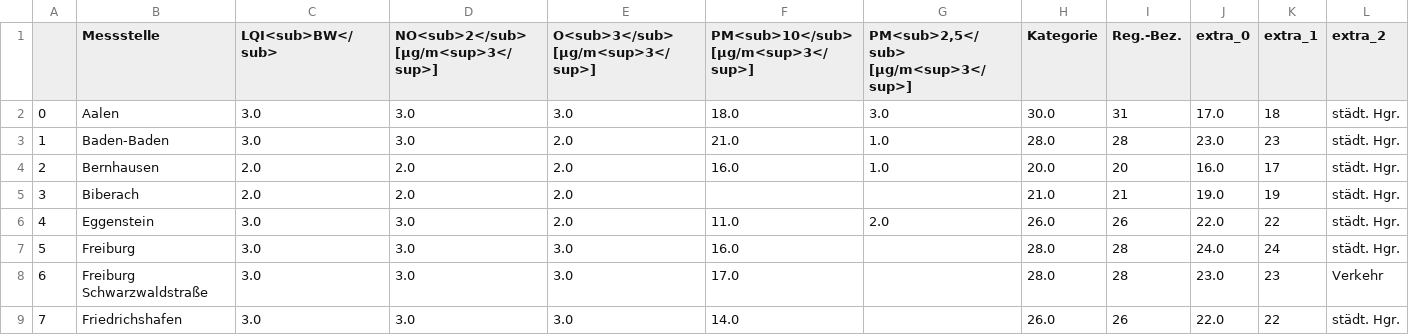
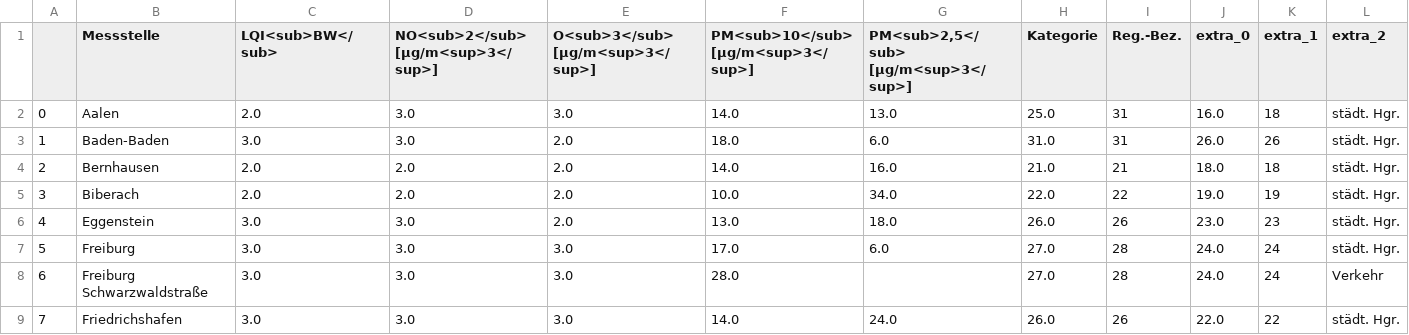
Before and after one commit to AlinaOstra/feinstaub_BW, a CSV file: lufttabelle.csv, drawn as a sheet; only a part is shown; the diff covers the shown part only; the diff names each change by its address in the sheet, - before the commit and + after, or states it on an @@ line.

```diff
--- a/lufttabelle.csv
+++ b/lufttabelle.csv
-C2 (LQI<sub>BW</sub>): 3.0
+C2 (LQI<sub>BW</sub>): 2.0
-F2: 18.0
+F2: 14.0
-G2: 3.0
+G2: 13.0
-H2 (Kategorie): 30.0
+H2 (Kategorie): 25.0
-J2 (extra_0): 17.0
+J2 (extra_0): 16.0
-F3: 21.0
+F3: 18.0
-G3: 1.0
+G3: 6.0
-H3 (Kategorie): 28.0
+H3 (Kategorie): 31.0
-I3 (Reg.-Bez.): 28
+I3 (Reg.-Bez.): 31
-J3 (extra_0): 23.0
+J3 (extra_0): 26.0
-K3 (extra_1): 23
+K3 (extra_1): 26
-F4: 16.0
+F4: 14.0
-G4: 1.0
+G4: 16.0
-H4 (Kategorie): 20.0
+H4 (Kategorie): 21.0
-I4 (Reg.-Bez.): 20
+I4 (Reg.-Bez.): 21
-J4 (extra_0): 16.0
+J4 (extra_0): 18.0
-K4 (extra_1): 17
+K4 (extra_1): 18
-F5: (empty)
+F5: 10.0
-G5: (empty)
+G5: 34.0
-H5 (Kategorie): 21.0
+H5 (Kategorie): 22.0
-I5 (Reg.-Bez.): 21
+I5 (Reg.-Bez.): 22
-F6: 11.0
+F6: 13.0
-G6: 2.0
+G6: 18.0
-J6 (extra_0): 22.0
+J6 (extra_0): 23.0
-K6 (extra_1): 22
+K6 (extra_1): 23
-F7: 16.0
+F7: 17.0
-G7: (empty)
+G7: 6.0
-H7:H8 (Kategorie): 28.0
+H7:H8 (Kategorie): 27.0
-F8: 17.0
+F8: 28.0
-J8 (extra_0): 23.0
+J8 (extra_0): 24.0
-K8 (extra_1): 23
+K8 (extra_1): 24
-G9: (empty)
+G9: 24.0
```
Also changed, not shown: 127 edited cells elsewhere in this file.
